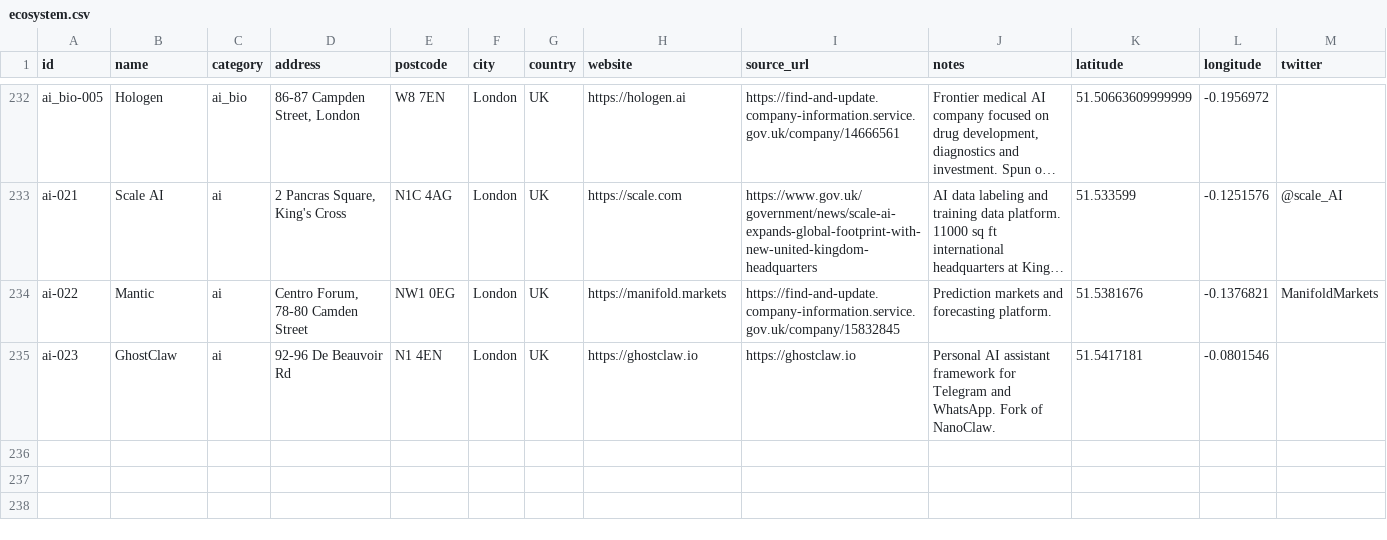
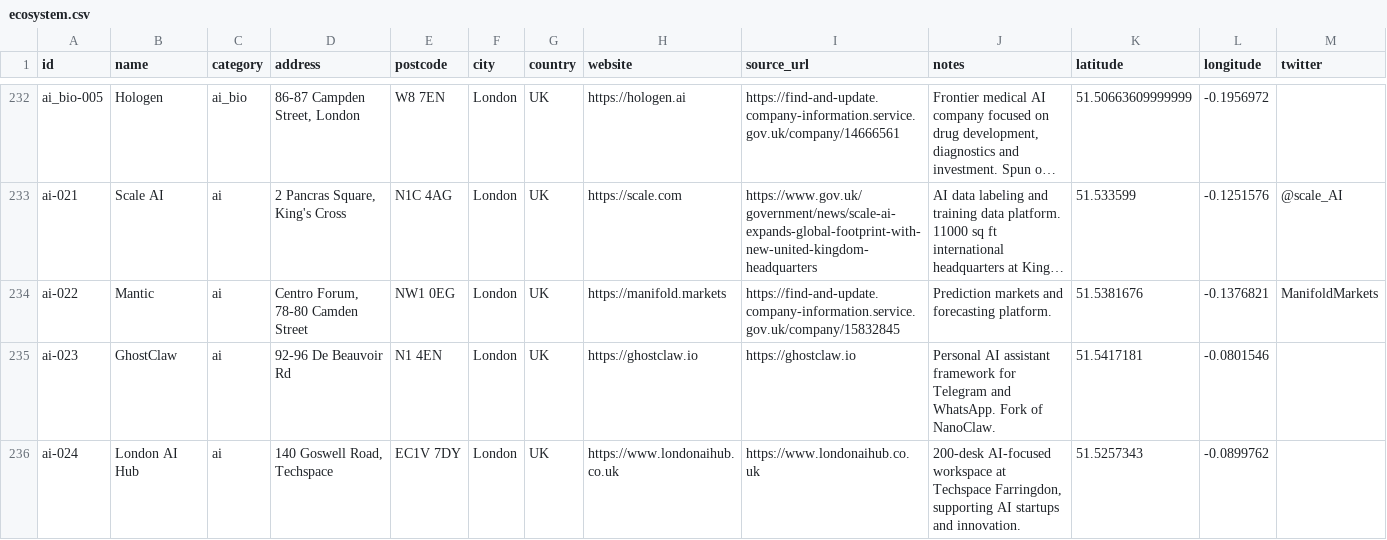
Before and after one commit to b1rdmania/londonmaxxxing.com, a CSV file: data/ecosystem.csv, drawn as a sheet; only a part is shown, gaps mark what is left out; long unchanged cells end in ….

```diff
--- a/data/ecosystem.csv
+++ b/data/ecosystem.csv
@@ -235 +235,2 @@ ai-022,Mantic,ai,"Centro Forum, 78-80 Camden Street",NW1 0EG,London,UK,https://m
 ai-023,GhostClaw,ai,92-96 De Beauvoir Rd,N1 4EN,London,UK,https://ghostclaw.io,https://ghostclaw.io,Personal AI assistant framework for Telegram and WhatsApp. Fork of NanoClaw.,51.5417181,-0.0801546,
+ai-024,London AI Hub,ai,"140 Goswell Road, Techspace",EC1V 7DY,London,UK,https://www.londonaihub.co.uk,https://www.londonaihub.co.uk,"200-desk AI-focused workspace at Techspace Farringdon, supporting AI startups and innovation.",51.5257343,-0.0899762,
```
